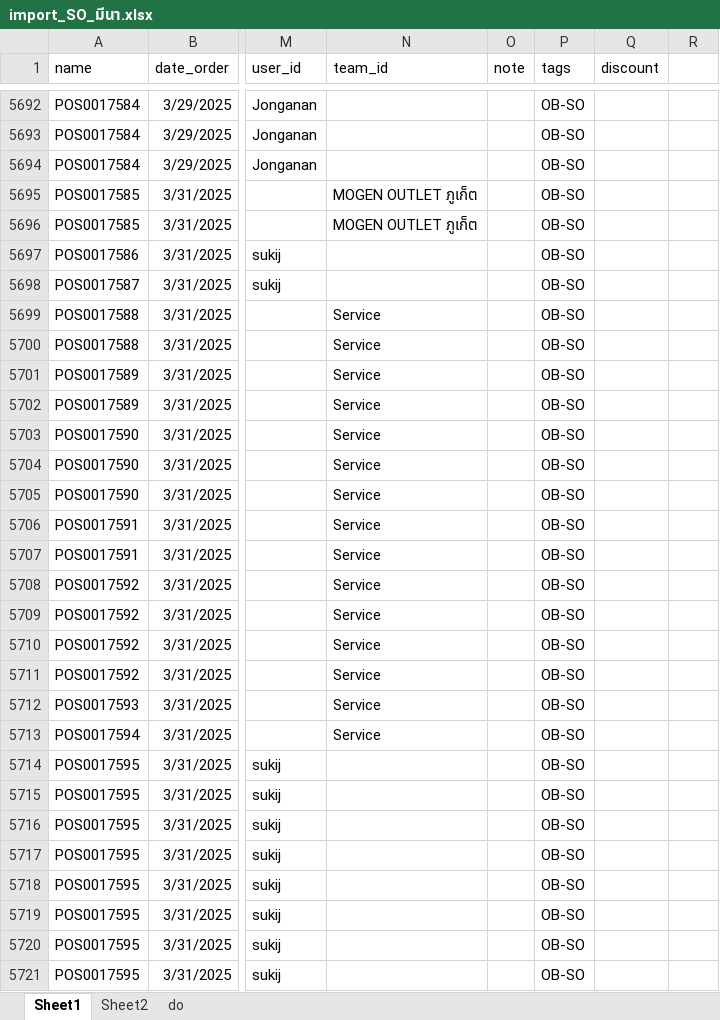
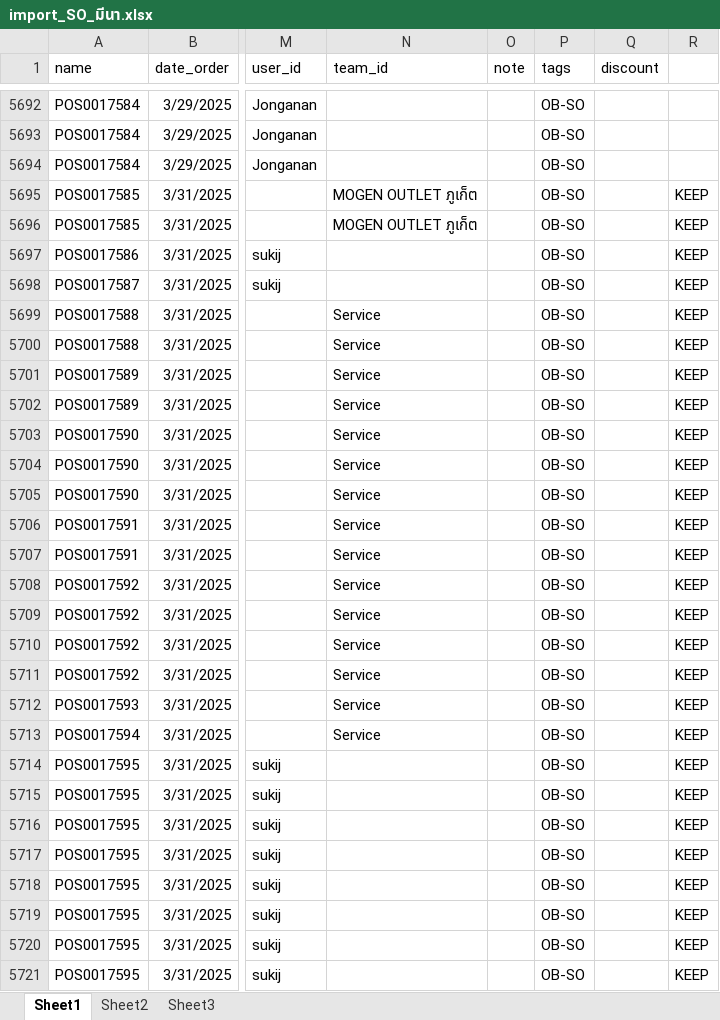
Before and after one commit to apcball/Project1, an Excel workbook: Data_file/import_SO_มีนา.xlsx, sheet Sheet1, drawn as a sheet; only a part is shown, gaps mark what is left out; values as stored, in another font and other column widths than the file's, no borders; the diff covers the shown part only; the diff names each change by its address in the sheet, - before the commit and + after, or states it on an @@ line.

```diff
--- a/Data_file/import_SO_มีนา.xlsx (sheet Sheet1)
+++ b/Data_file/import_SO_มีนา.xlsx (sheet Sheet1)
-sheet tab: do
+sheet tab: Sheet3
-R5695:R5721: (empty)
+R5695:R5721: KEEP
```
Also changed, not shown: 570 edited cells and cell formats elsewhere in this sheet, sheet Sheet2, formulas that keep their value, Data_file/import_date_SO1.xlsx, 8 other files.
